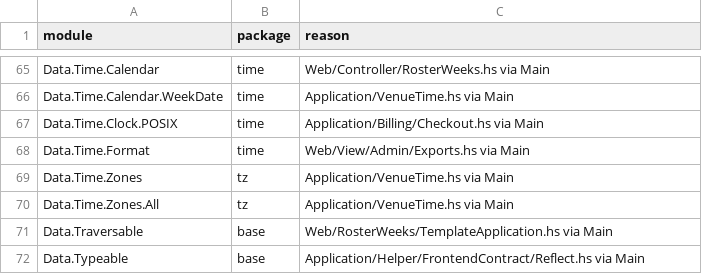
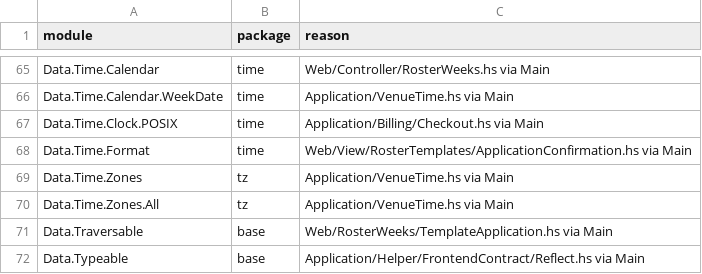
Before and after one commit to BeaudanBrown/ihp-roster, a TSV file: Config/nix/production-package-dependency-inventory.tsv, drawn as a sheet; only a part is shown, gaps mark what is left out.

```diff
--- a/Config/nix/production-package-dependency-inventory.tsv
+++ b/Config/nix/production-package-dependency-inventory.tsv
@@ -67,3 +67,3 @@ Data.Time.Calendar.WeekDate	time	Application/VenueTime.hs via Main
 Data.Time.Clock.POSIX	time	Application/Billing/Checkout.hs via Main
-Data.Time.Format	time	Web/View/Admin/Exports.hs via Main
+Data.Time.Format	time	Web/View/RosterTemplates/ApplicationConfirmation.hs via Main
 Data.Time.Zones	tz	Application/VenueTime.hs via Main
```
Also changed, not shown: 46 other files.
